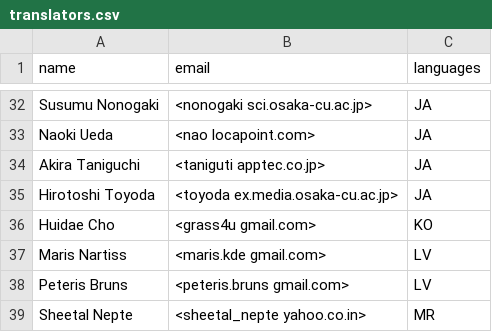
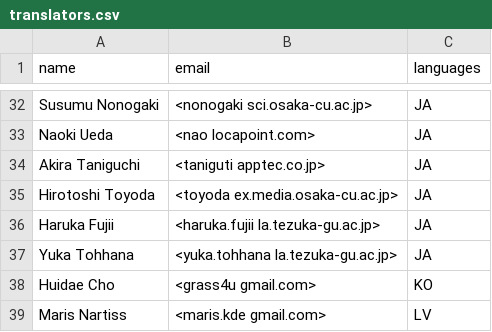
Before and after one commit to OSGeo/grass-legacy, a CSV file: translators.csv, drawn as a sheet; only a part is shown, gaps mark what is left out; the shorter side is filled out with more unchanged rows; the diff names each change by its address in the sheet, - before the commit and + after, or states it on an @@ line.

Commit message:
Haruka Fujii,Yuka Tohhana
git-svn-id: https://svn.osgeo.org/grass/grass/branches/releasebranch_6_4@40764 15284696-431f-4ddb-bdfa-cd5b030d7da7

```diff
--- a/translators.csv
+++ b/translators.csv
+row 36: Haruka Fujii | <haruka.fujii la.tezuka-gu.ac.jp> | JA
+row 37: Yuka Tohhana | <yuka.tohhana la.tezuka-gu.ac.jp> | JA
```
